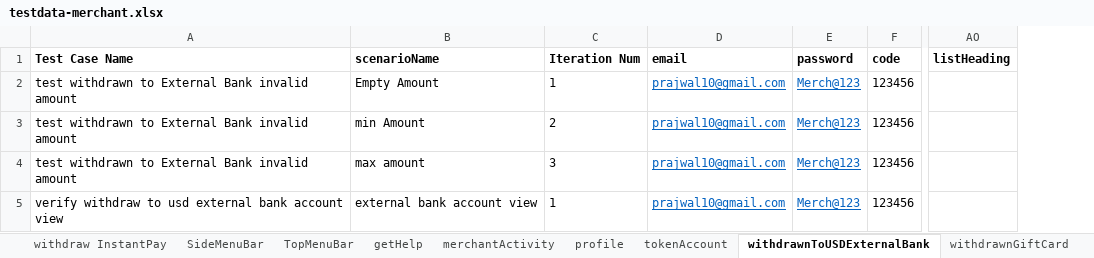
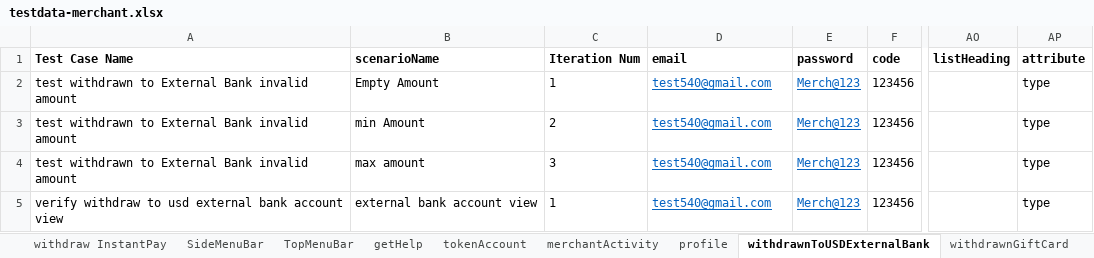
Before and after one commit to RameshNaikRR/Automation, an Excel workbook: Web/coyni/resources/testdata-merchant.xlsx, sheet withdrawnToUSDExternalBank, drawn as a sheet; only a part is shown, gaps mark what is left out; values as stored, in another font and other column widths than the file's, no borders; the diff covers the shown part only; the diff names each change by its address in the sheet, - before the commit and + after, or states it on an @@ line.

Commit message:
Added Test methods for Merchant Portal

```diff
--- a/Web/coyni/resources/testdata-merchant.xlsx (sheet withdrawnToUSDExternalBank)
+++ b/Web/coyni/resources/testdata-merchant.xlsx (sheet withdrawnToUSDExternalBank)
@@ sheet tab order changed: withdraw InstantPay | SideMenuBar | TopMenuBar | getHelp | tokenAccount | merchantActivity | profile | withdrawnToUSDExternalBank | withdrawnGiftCard @@
+column AP (attribute), rows 2-5: all type
-D2:D5 (email): prajwal10@gmail.com
+D2:D5 (email): test540@gmail.com
```
Also changed, not shown: 1 added row and 3 edited cells elsewhere in this sheet, sheet tokenAccount, sheet merchantActivity, sheet merchantSettings, sheet exportFiles, sheet merchantSettings-Payment Method, sheet userDetails, 13 more sheets, Web/coyni/resources/TestScript-merchant.xlsx, 46 other files.
